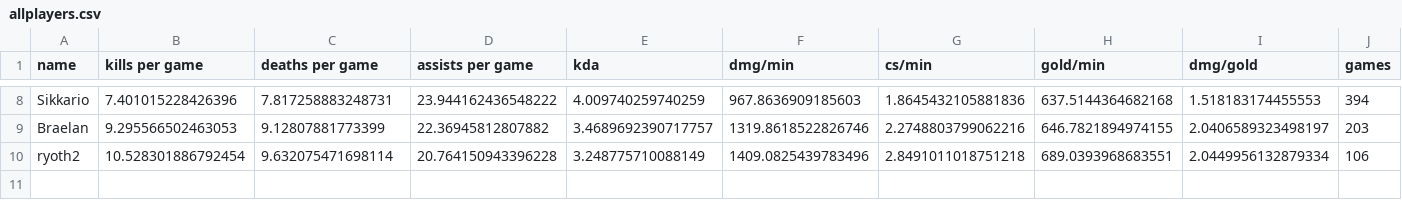
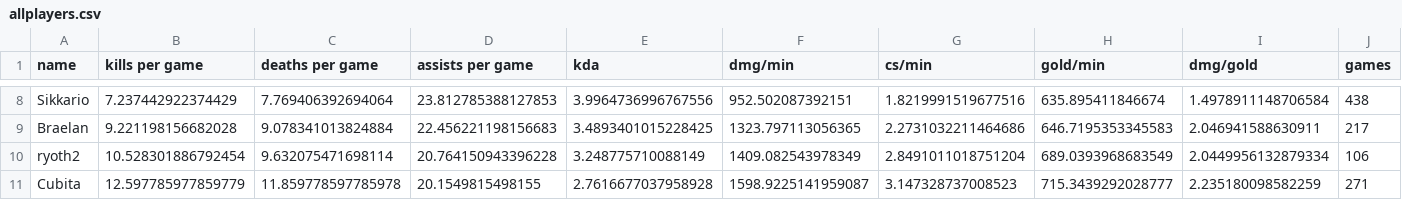
Before and after one commit to juansibecas/aramstats, a CSV file: dataframes/allplayers.csv, drawn as a sheet; only a part is shown, gaps mark what is left out; the diff covers the shown part only; the diff names each change by its address in the sheet, - before the commit and + after, or states it on an @@ line.

```diff
--- a/dataframes/allplayers.csv
+++ b/dataframes/allplayers.csv
-B8 (kills per game): 7.401015228426396
+B8 (kills per game): 7.237442922374429
-C8 (deaths per game): 7.817258883248731
+C8 (deaths per game): 7.769406392694064
-D8 (assists per game): 23.944162436548222
+D8 (assists per game): 23.812785388127853
-E8 (kda): 4.009740259740259
+E8 (kda): 3.9964736996767556
-F8 (dmg/min): 967.8636909185603
+F8 (dmg/min): 952.502087392151
-G8 (cs/min): 1.8645432105881836
+G8 (cs/min): 1.8219991519677516
-H8 (gold/min): 637.5144364682168
+H8 (gold/min): 635.895411846674
-I8 (dmg/gold): 1.518183174455553
+I8 (dmg/gold): 1.4978911148706584
-J8 (games): 394
+J8 (games): 438
-B9 (kills per game): 9.295566502463053
+B9 (kills per game): 9.221198156682028
-C9 (deaths per game): 9.12807881773399
+C9 (deaths per game): 9.078341013824884
-D9 (assists per game): 22.36945812807882
+D9 (assists per game): 22.456221198156683
-E9 (kda): 3.4689692390717757
+E9 (kda): 3.4893401015228425
-F9 (dmg/min): 1319.8618522826746
+F9 (dmg/min): 1323.797113056365
-G9 (cs/min): 2.2748803799062216
+G9 (cs/min): 2.2731032211464686
-H9 (gold/min): 646.7821894974155
+H9 (gold/min): 646.7195353345583
-I9 (dmg/gold): 2.0406589323498197
+I9 (dmg/gold): 2.046941588630911
-J9 (games): 203
+J9 (games): 217
-F10 (dmg/min): 1409.0825439783496
+F10 (dmg/min): 1409.082543978349
-G10 (cs/min): 2.8491011018751218
+G10 (cs/min): 2.8491011018751204
-H10 (gold/min): 689.0393968683551
+H10 (gold/min): 689.0393968683549
+row 11: Cubita | 12.597785977859779 | 11.859778597785978 | 20.1549815498155 | 2.7616677037958928 | 1598.9225141959087 | 3.147328737008523 | 715.3439292028777 | 2.235180098582259 | 271
```
Also changed, not shown: 54 edited cells elsewhere in this file, dataframes/Braelan.csv, dataframes/FOLININPISIS.csv, 11 other files.
